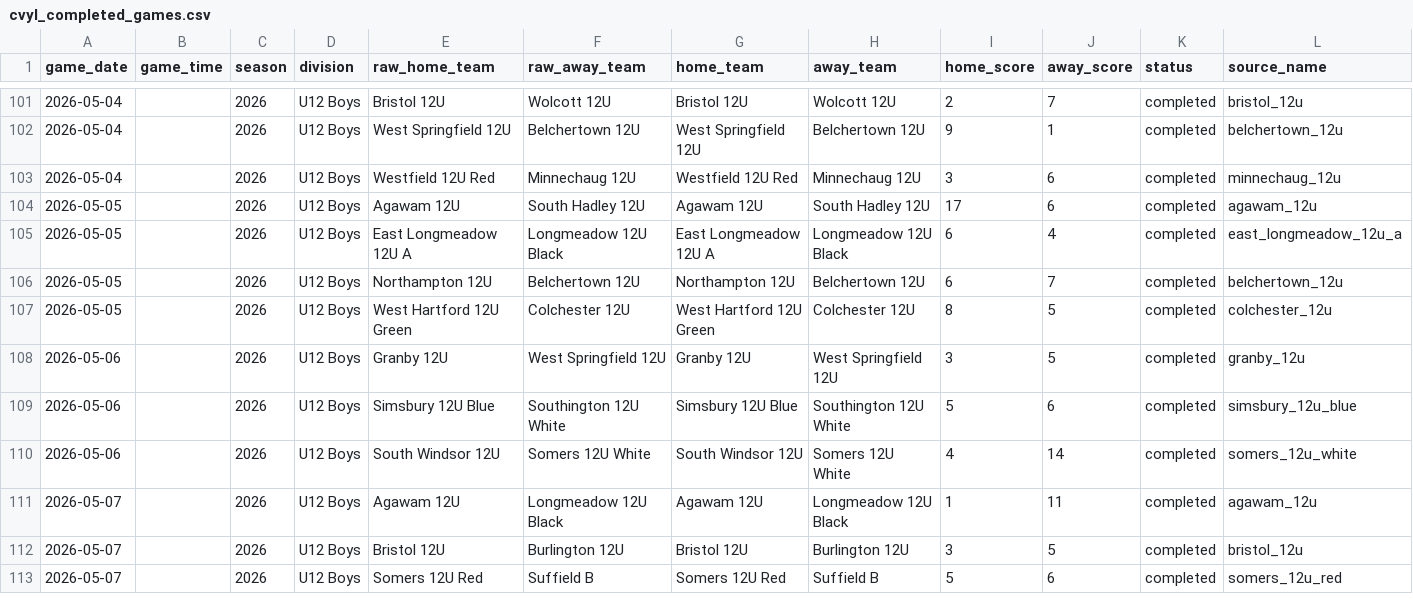
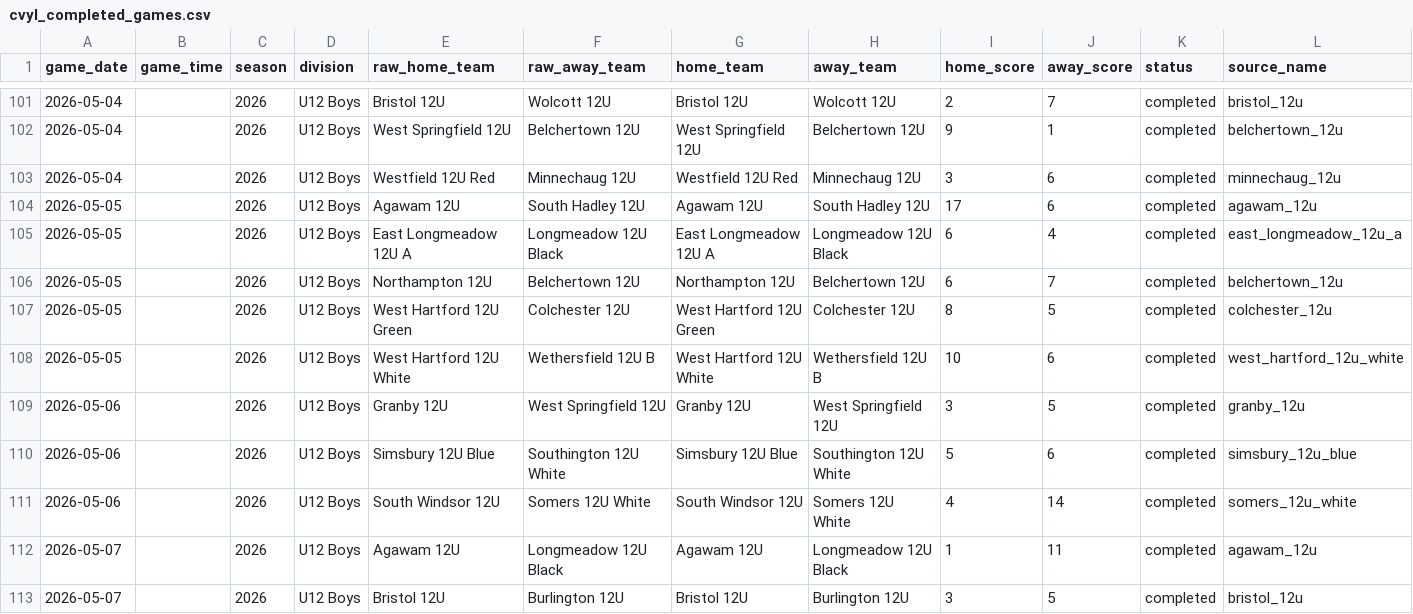
Before and after one commit to Benjaminrussell7/cvyl-prediction-dashboard, a CSV file: data/processed/cvyl_completed_games.csv, drawn as a sheet; only a part is shown, gaps mark what is left out; the shorter side is filled out with more unchanged rows; rows hold the shown columns only; the diff names each change by its address in the sheet, - before the commit and + after, or states it on an @@ line.

```diff
--- a/data/processed/cvyl_completed_games.csv
+++ b/data/processed/cvyl_completed_games.csv
+row 108: 2026-05-05 |  | 2026 | U12 Boys | West Hartford 12U White | Wethersfield 12U B | West Hartford 12U White | Wethersfield 12U B | 10 | 6 | completed | west_hartford_12u_white
```
Also changed, not shown: data/processed/cvyl_elo_history.csv, data/processed/cvyl_model_comparison.csv, 18 other files.
